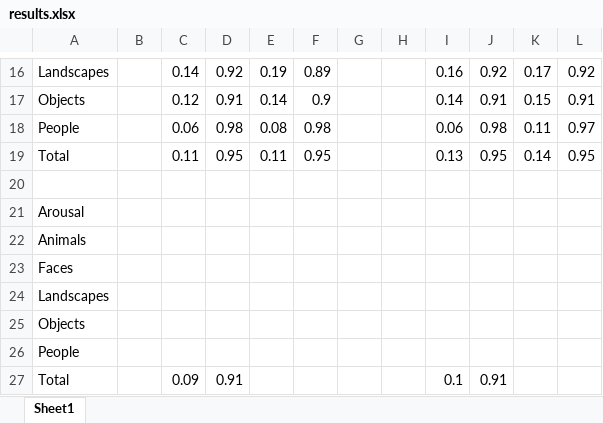
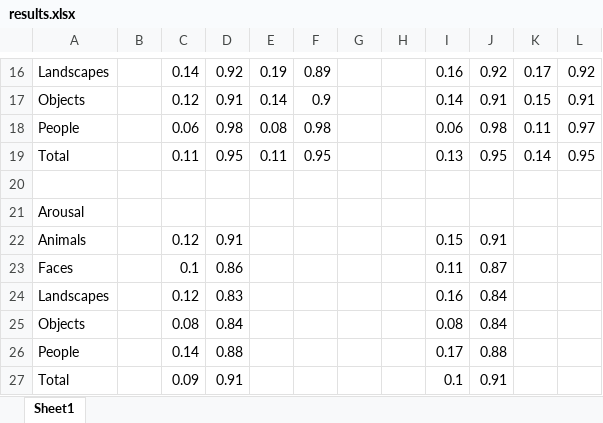
Before and after one commit to Ananya-Bhattacharjee/PredictValenceArousal, an Excel workbook: results.xlsx, sheet Sheet1, drawn as a sheet; only a part is shown, gaps mark what is left out; values as stored, in another font and other column widths than the file's, no borders; removed rows and columns are numbered as before the commit, all else as after; the diff names each change by its address in the sheet, - before the commit and + after, or states it on an @@ line.

Commit message:
Result going on

```diff
--- a/results.xlsx (sheet Sheet1)
+++ b/results.xlsx (sheet Sheet1)
-row 22: Animals
-row 23: Faces
-row 24: Landscapes
-row 25: Objects
-row 26: People
+row 22: Animals |  | 0.12 | 0.91 |  |  |  |  | 0.15 | 0.91
+row 23: Faces |  | 0.1 | 0.86 |  |  |  |  | 0.11 | 0.87
+row 24: Landscapes |  | 0.12 | 0.83 |  |  |  |  | 0.16 | 0.84
+row 25: Objects |  | 0.08 | 0.84 |  |  |  |  | 0.08 | 0.84
+row 26: People |  | 0.14 | 0.88 |  |  |  |  | 0.17 | 0.88
```
Also changed, not shown: 1 other file.
